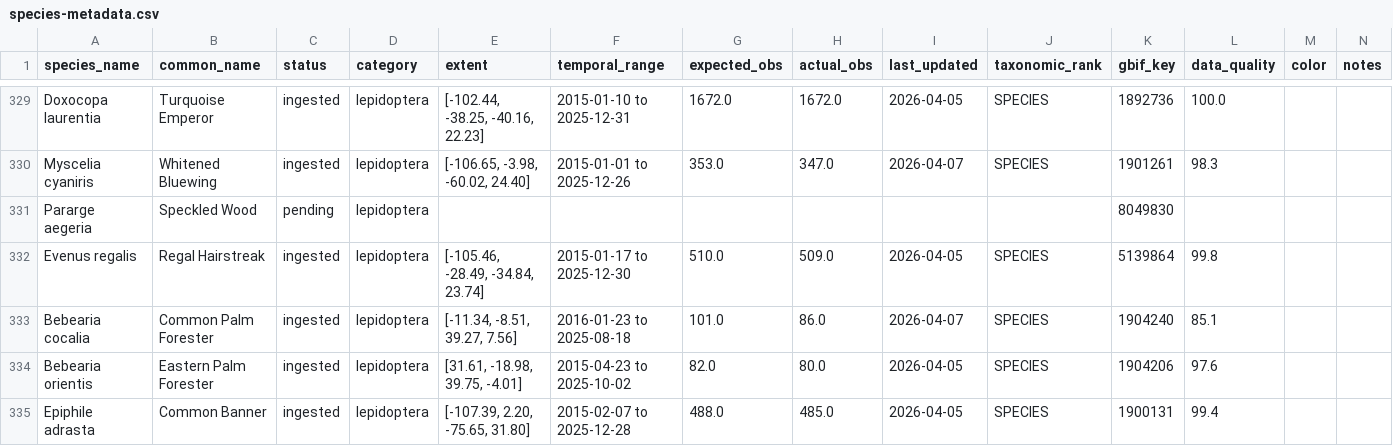
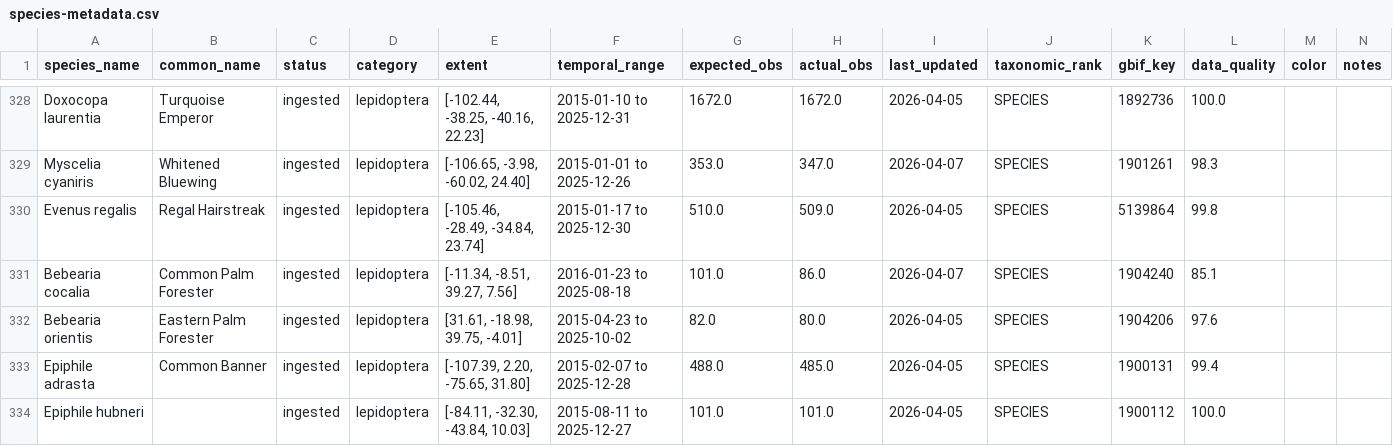
Before and after one commit to plantmandev/species-distribution-model, a CSV file: occurrence-data/species-metadata.csv, drawn as a sheet; only a part is shown, gaps mark what is left out; the shorter side is filled out with more unchanged rows; removed rows and columns are numbered as before the commit, all else as after; rows hold the shown columns only; the diff covers the shown part only; the diff names each change by its address in the sheet, - before the commit and + after, or states it on an @@ line.

```diff
--- a/occurrence-data/species-metadata.csv
+++ b/occurrence-data/species-metadata.csv
-row 331: Pararge aegeria | Speckled Wood | pending | lepidoptera |  |  |  |  |  |  | 8049830
```
Also changed, not shown: 4 added rows, 3 removed rows and 12 edited cells elsewhere in this file, 5 other files.
